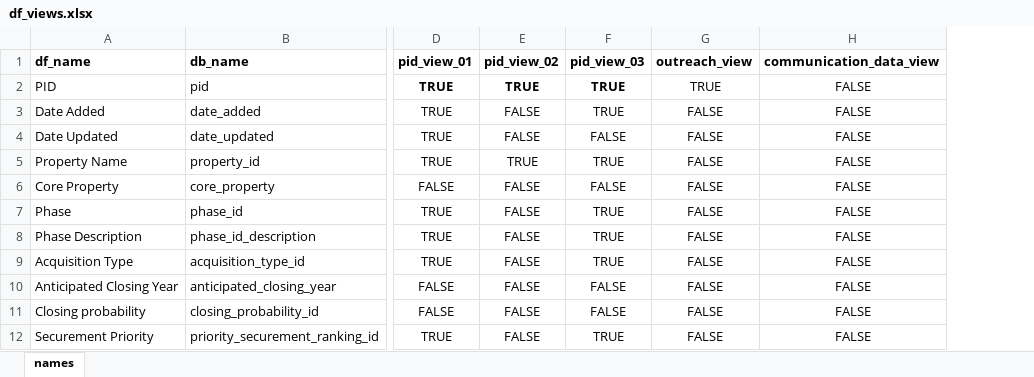
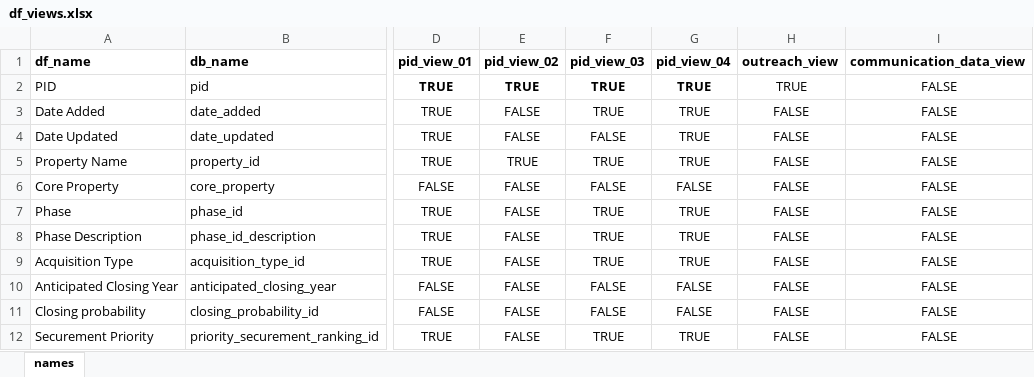
Before and after one commit to Nova-Scotia-Nature-Trust/natureProps, an Excel workbook: inputs/field and function mapping tables/df_views.xlsx, sheet names, drawn as a sheet; only a part is shown, gaps mark what is left out; values as stored, in another font and other column widths than the file's, no borders; conditional formats not drawn; the diff names each change by its address in the sheet, - before the commit and + after, or states it on an @@ line.

Commit message:
Add new functions for focal area and landowner data processing, enhance UI components, and update database interactions 🌱✨
- Implemented `focal_area_from_prop_name` function to retrieve focal areas based on property names from the database.
- Enhanced `prep_view_landowners` function to include property names associated with landowners.
- Updated `prep_view_pid` to support multiple selected views for PID data.
- Created `prep_view_query_focal_area` function to query focal area data and integrate it with existing data processing.
- Refactored `module_action_item_tracking` and `module_data_viewer` to improve UI and server logic, including the addition of reactive elements for securement notes.
- Modified `module_outreach_queries` to streamline query selection and data retrieval processes.

```diff
--- a/inputs/field and function mapping tables/df_views.xlsx (sheet names)
+++ b/inputs/field and function mapping tables/df_views.xlsx (sheet names)
+column G (pid_view_04), rows 2-12: TRUE | TRUE | TRUE | TRUE | FALSE | TRUE | TRUE | TRUE | FALSE | FALSE | TRUE
```
Also changed, not shown: 7 other files.
